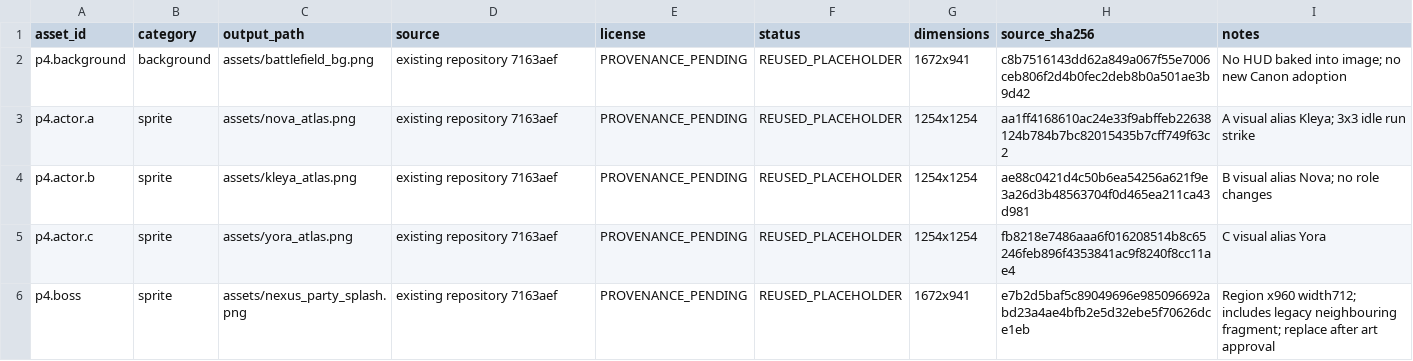
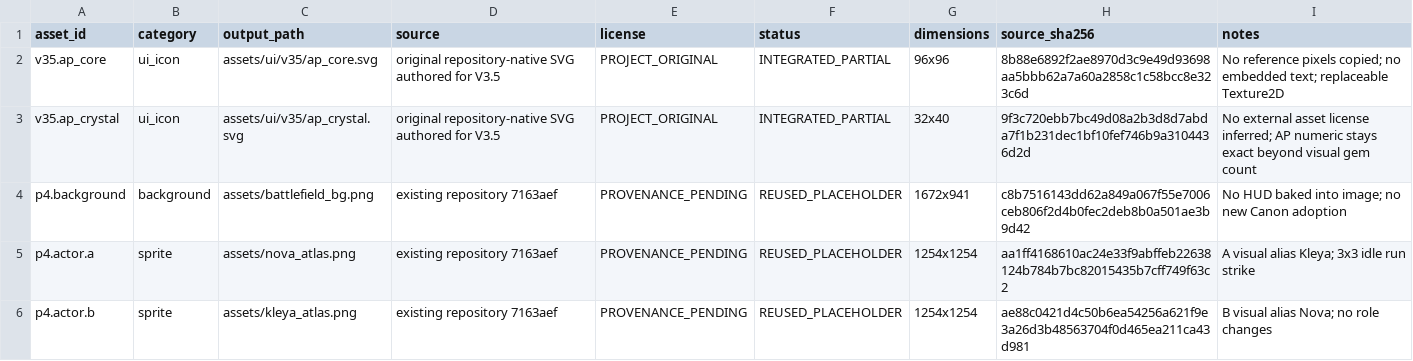
Before and after one commit to KuroNekoLi/arbitrium-nexus-godot, a CSV file: assets/asset_manifest.csv, drawn as a sheet; only a part is shown; the shorter side is filled out with more unchanged rows; the diff names each change by its address in the sheet, - before the commit and + after, or states it on an @@ line.

Commit message:
feat(ui): implement V3.5 AP core and crystals with quota handoff

```diff
--- a/assets/asset_manifest.csv
+++ b/assets/asset_manifest.csv
+row 2: v35.ap_core | ui_icon | assets/ui/v35/ap_core.svg | original repository-native SVG authored for V3.5 | PROJECT_ORIGINAL | INTEGRATED_PARTIAL | 96x96 | 8b88e6892f2ae8970d3c9e49d93698aa5bbb62a7a60a2858c1c58bcc8e323c6d | No reference pixels copied; no embedded text; replaceable Texture2D
+row 3: v35.ap_crystal | ui_icon | assets/ui/v35/ap_crystal.svg | original repository-native SVG authored for V3.5 | PROJECT_ORIGINAL | INTEGRATED_PARTIAL | 32x40 | 9f3c720ebb7bc49d08a2b3d8d7abda7f1b231dec1bf10fef746b9a3104436d2d | No external asset license inferred; AP numeric stays exact beyond visual gem count
```
Also changed, not shown: resources/ui/battle_strings.csv, 9 other files.
